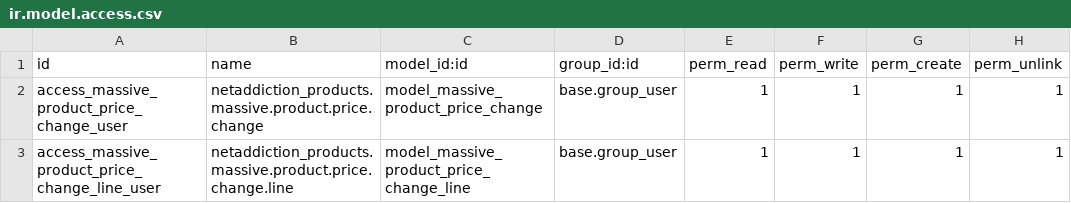
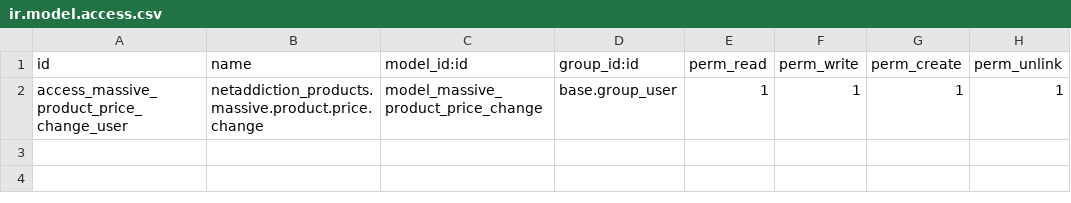
Before and after one commit to cokotracy/netaddiction_addons, a CSV file: netaddiction_products/security/ir.model.access.csv, drawn as a sheet; the diff names each change by its address in the sheet, - before the commit and + after, or states it on an @@ line.

Commit message:
[IMP][netaddiction_products] Set prices from massive product price change wizard straight into fix_price

```diff
--- a/netaddiction_products/security/ir.model.access.csv
+++ b/netaddiction_products/security/ir.model.access.csv
-row 3: access_massive_product_price_change_line_user | netaddiction_products.massive.product.price.change.line | model_massive_product_price_change_line | base.group_user | 1 | 1 | 1 | 1
```
Also changed, not shown: 3 other files.
